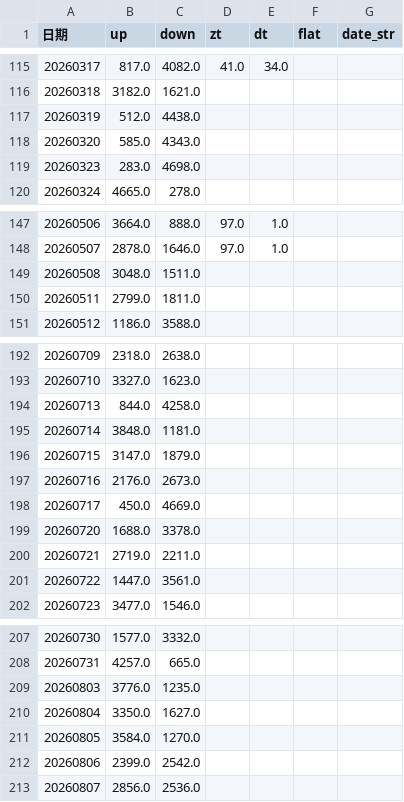
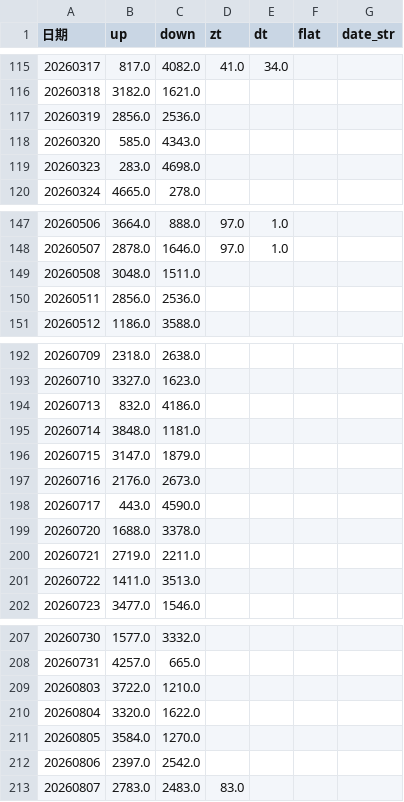
Before and after one commit to mengkai666/quant_factor_tutorial, a CSV file: data/sentiment_history_cache.csv, drawn as a sheet; only a part is shown, gaps mark what is left out; the diff covers the shown part only.

```diff
--- a/data/sentiment_history_cache.csv
+++ b/data/sentiment_history_cache.csv
@@ -116,3 +116,3 @@
 20260318,3182.0,1621.0,,,,
-20260319,512.0,4438.0,,,,
+20260319,2856.0,2536.0,,,,
 20260320,585.0,4343.0,,,,
@@ -149,3 +149,3 @@
 20260508,3048.0,1511.0,,,,
-20260511,2799.0,1811.0,,,,
+20260511,2856.0,2536.0,,,,
 20260512,1186.0,3588.0,,,,
@@ -193,3 +193,3 @@
 20260710,3327.0,1623.0,,,,
-20260713,844.0,4258.0,,,,
+20260713,832.0,4186.0,,,,
 20260714,3848.0,1181.0,,,,
@@ -197,6 +197,6 @@
 20260716,2176.0,2673.0,,,,
-20260717,450.0,4669.0,,,,
+20260717,443.0,4590.0,,,,
 20260720,1688.0,3378.0,,,,
 20260721,2719.0,2211.0,,,,
-20260722,1447.0,3561.0,,,,
+20260722,1411.0,3513.0,,,,
 20260723,3477.0,1546.0,,,,
@@ -208,6 +208,6 @@
 20260731,4257.0,665.0,,,,
-20260803,3776.0,1235.0,,,,
-20260804,3350.0,1627.0,,,,
+20260803,3722.0,1210.0,,,,
+20260804,3320.0,1622.0,,,,
 20260805,3584.0,1270.0,,,,
-20260806,2399.0,2542.0,,,,
-20260807,2856.0,2536.0,,,,
+20260806,2397.0,2542.0,,,,
+20260807,2783.0,2483.0,83.0,,,
```
Also changed, not shown: 4 edited cells elsewhere in this file, data/em_stock_plate_cache.csv, 19 other files.
